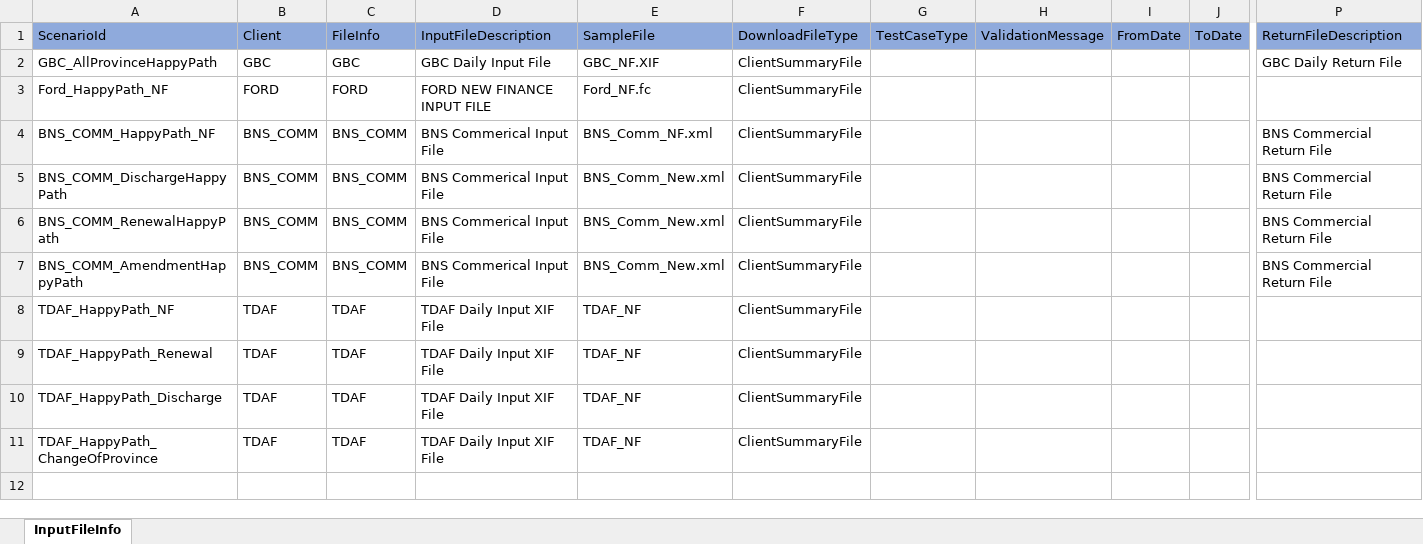
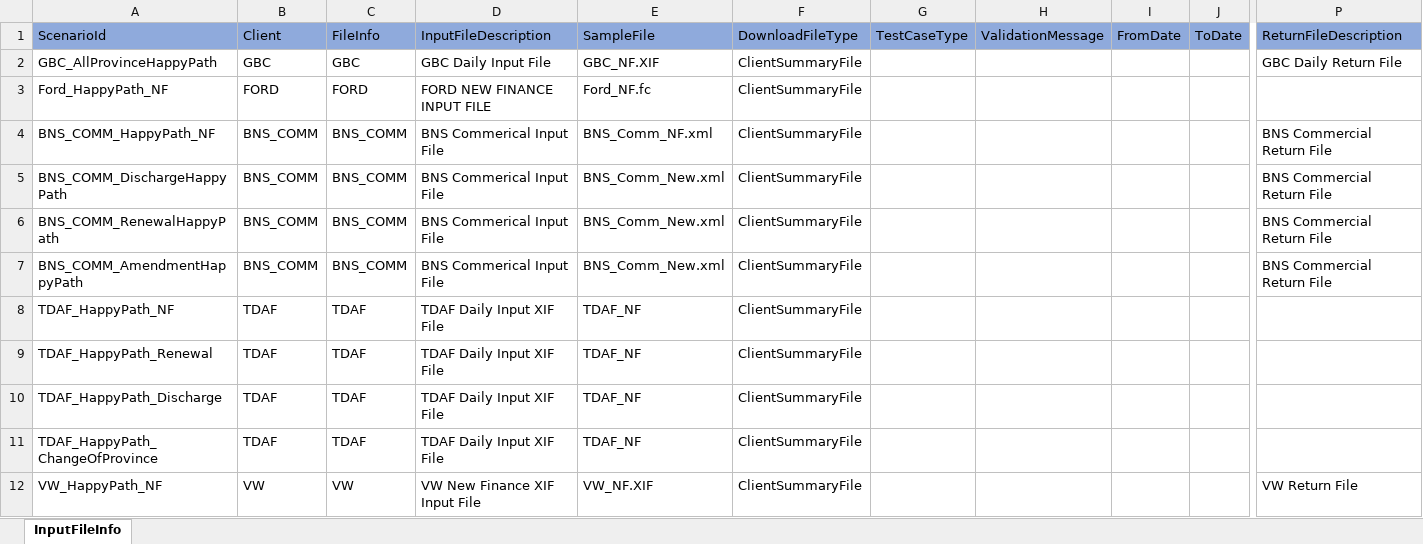
Before and after one commit to MahiArutla/RC-Batch-Partial-Regression, an Excel workbook: src/data/TestData.xlsx, sheet InputFileInfo, drawn as a sheet; only a part is shown, gaps mark what is left out; values as stored, in another font and other column widths than the file's, no borders; conditional formats not drawn; rows hold the shown columns only; the diff names each change by its address in the sheet, - before the commit and + after, or states it on an @@ line.

```diff
--- a/src/data/TestData.xlsx (sheet InputFileInfo)
+++ b/src/data/TestData.xlsx (sheet InputFileInfo)
+row 12: VW_HappyPath_NF | VW | VW | VW New Finance XIF Input File | VW_NF.XIF | ClientSummaryFile |  |  |  |  | VW Return File
```
Also changed, not shown: 5 other files.
